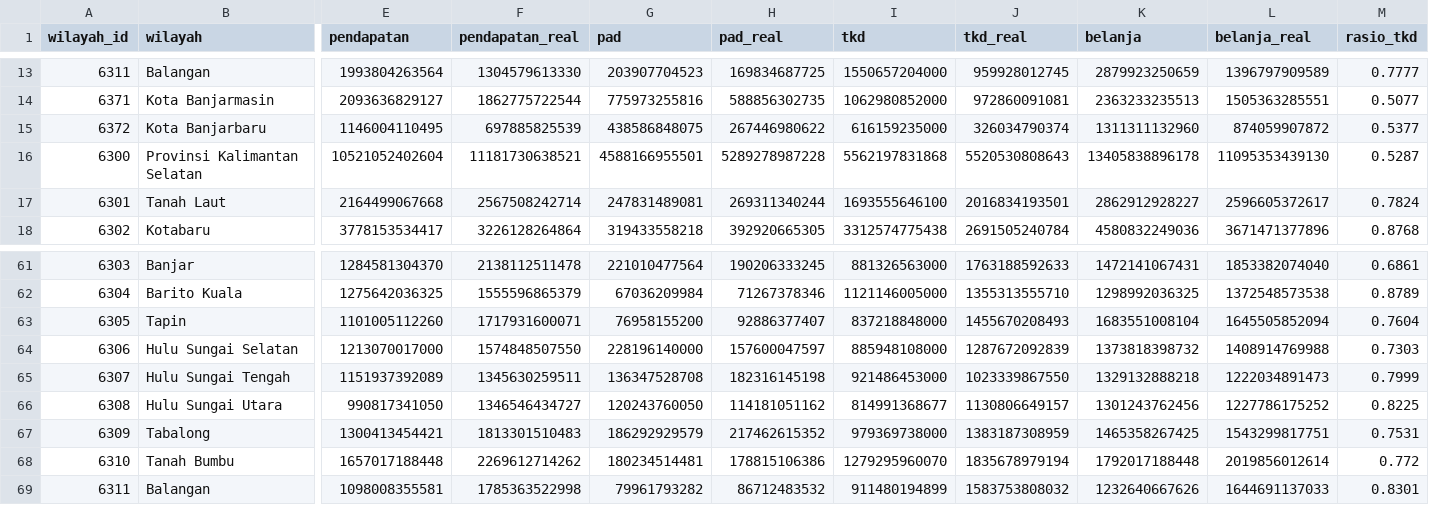
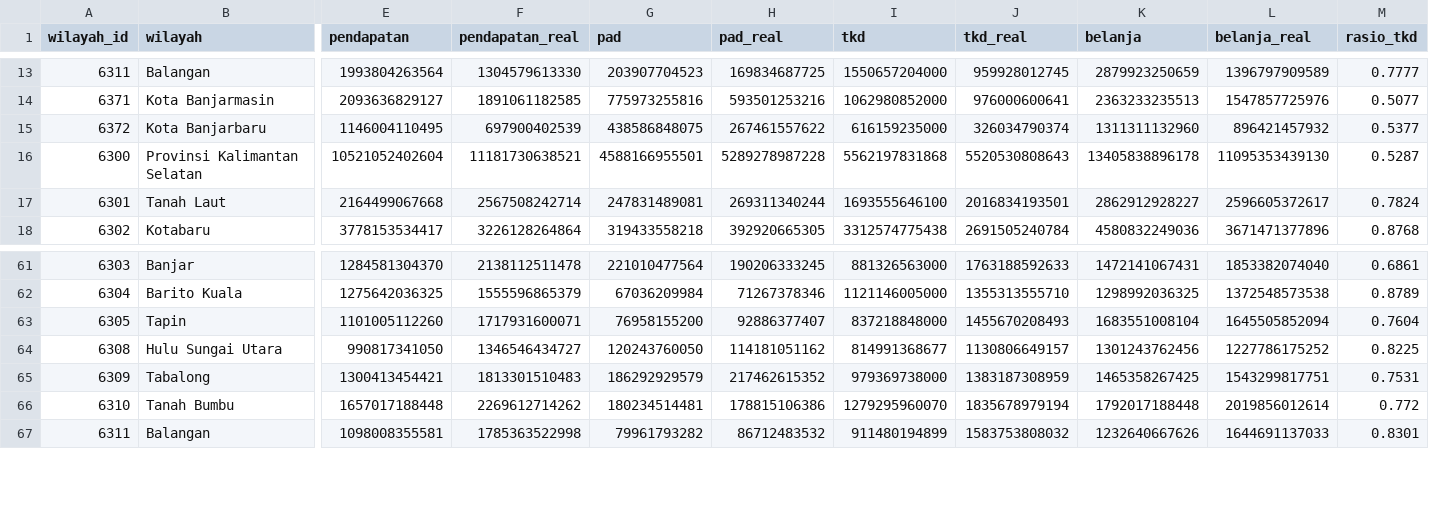
Before and after one commit to locitaresmi/ped-kalsel-dashboard, a CSV file: public/data/apbd.csv, drawn as a sheet; only a part is shown, gaps mark what is left out; removed rows and columns are numbered as before the commit, all else as after; rows hold the shown columns only; the diff covers the shown part only; the diff names each change by its address in the sheet, - before the commit and + after, or states it on an @@ line.

```diff
--- a/public/data/apbd.csv
+++ b/public/data/apbd.csv
-F14 (pendapatan_real): 1862775722544
+F14 (pendapatan_real): 1891061182585
-H14 (pad_real): 588856302735
+H14 (pad_real): 593501253216
-J14 (tkd_real): 972860091081
+J14 (tkd_real): 976000600641
-L14 (belanja_real): 1505363285551
+L14 (belanja_real): 1547857725976
-F15 (pendapatan_real): 697885825539
+F15 (pendapatan_real): 697900402539
-H15 (pad_real): 267446980622
+H15 (pad_real): 267461557622
-L15 (belanja_real): 874059907872
+L15 (belanja_real): 896421457932
-row 64: 6306 | Hulu Sungai Selatan | 1213070017000 | 1574848507550 | 228196140000 | 157600047597 | 885948108000 | 1287672092839 | 1373818398732 | 1408914769988 | 0.7303
-row 65: 6307 | Hulu Sungai Tengah | 1151937392089 | 1345630259511 | 136347528708 | 182316145198 | 921486453000 | 1023339867550 | 1329132888218 | 1222034891473 | 0.7999
```
Also changed, not shown: 1 added row, 1 removed row and 31 edited cells elsewhere in this file, 1 other file.
